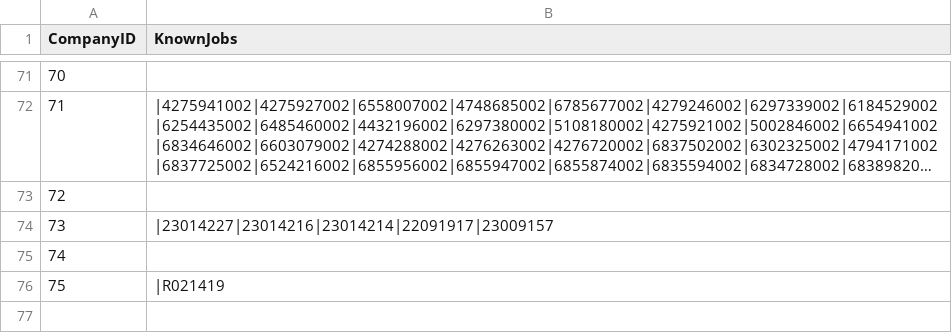
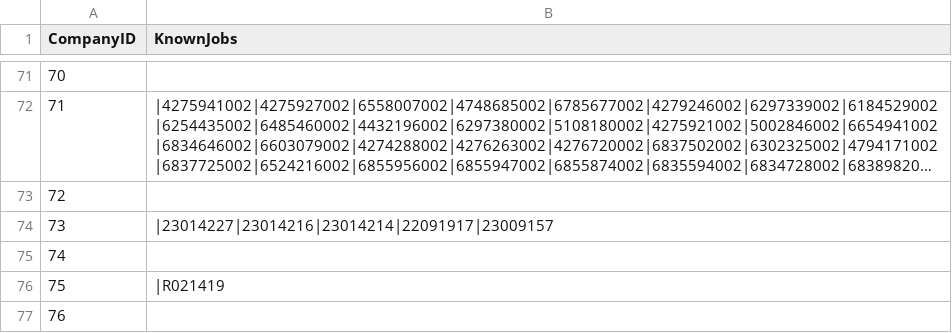
Before and after one commit to mehtajinesh/New-Full-Time-Jobs-Notifier, a CSV file: data/already_known_jobs.csv, drawn as a sheet; only a part is shown, gaps mark what is left out; long unchanged cells end in ….

```diff
--- a/data/already_known_jobs.csv
+++ b/data/already_known_jobs.csv
@@ -76 +76,2 @@ CompanyID,KnownJobs
 75,|R021419
+76,
```
Also changed, not shown: data/company_data.csv, data/keywords.csv, 3 other files.
